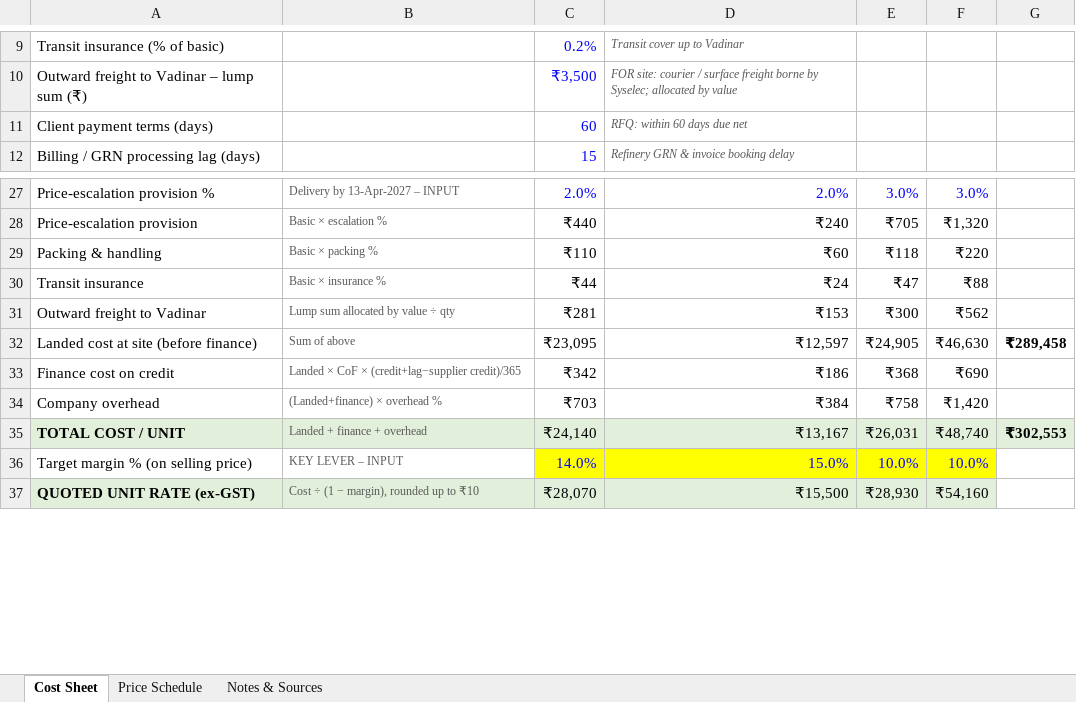
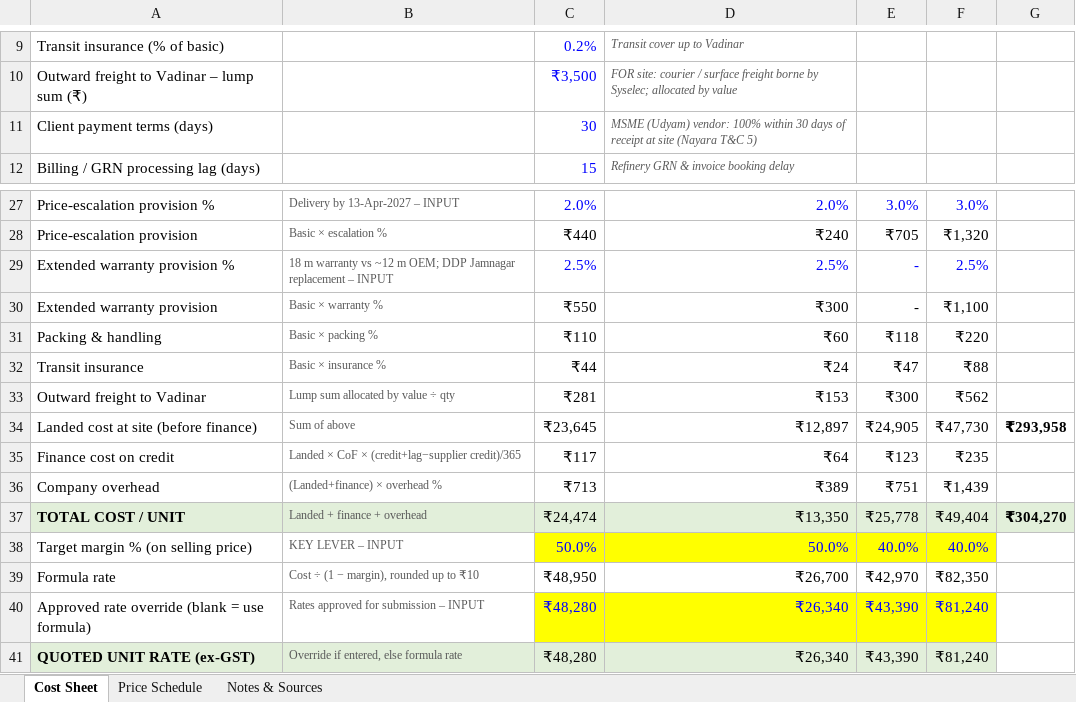
Before and after one commit to hrushaabh05/desktop-tutorial, an Excel workbook: Syselec_Cost_Sheet_RFQ_6000123754.xlsx, sheet Cost Sheet, drawn as a sheet; only a part is shown, gaps mark what is left out; values as stored, in another font and other column widths than the file's, no borders; addresses are those after the commit; the diff covers the shown part only; the diff names each change by its address in the sheet, - before the commit and + after, or states it on an @@ line.

```diff
--- a/Syselec_Cost_Sheet_RFQ_6000123754.xlsx (sheet Cost Sheet)
+++ b/Syselec_Cost_Sheet_RFQ_6000123754.xlsx (sheet Cost Sheet)
-C11: 60
+C11: 30
-D11: RFQ: within 60 days due net
+D11: MSME (Udyam) vendor: 100% within 30 days of receipt at site (Nayara T&C 5)
+row 29: Extended warranty provision % | 18 m warranty vs ~12 m OEM; DDP Jamnagar replacement – INPUT | 2.5% | 2.5% | - | 2.5%
+row 30: Extended warranty provision | Basic × warranty % | ₹550 | ₹300 | - | ₹1,100
-C34: ₹23,095
+C34: ₹23,645
-D34: ₹12,597
+D34: ₹12,897
-F34: ₹46,630
+F34: ₹47,730
-G34: ₹289,458
+G34: ₹293,958
-C35: ₹342
+C35: ₹117
-D35: ₹186
+D35: ₹64
-E35: ₹368
+E35: ₹123
-F35: ₹690
+F35: ₹235
-C36: ₹703
+C36: ₹713
-D36: ₹384
+D36: ₹389
-E36: ₹758
+E36: ₹751
-F36: ₹1,420
+F36: ₹1,439
-C37: ₹24,140
+C37: ₹24,474
-D37: ₹13,167
+D37: ₹13,350
-E37: ₹26,031
+E37: ₹25,778
-F37: ₹48,740
+F37: ₹49,404
-G37: ₹302,553
+G37: ₹304,270
-C38: 14.0%
+C38: 50.0%
-D38: 15.0%
+D38: 50.0%
-E38: 10.0%
+E38: 40.0%
-F38: 10.0%
+F38: 40.0%
+row 39: Formula rate | Cost ÷ (1 − margin), rounded up to ₹10 | ₹48,950 | ₹26,700 | ₹42,970 | ₹82,350
+row 40: Approved rate override (blank = use formula) | Rates approved for submission – INPUT | ₹48,280 | ₹26,340 | ₹43,390 | ₹81,240
-B41: Cost ÷ (1 − margin), rounded up to ₹10
+B41: Override if entered, else formula rate
-C41: ₹28,070
+C41: ₹48,280
-D41: ₹15,500
+D41: ₹26,340
-E41: ₹28,930
+E41: ₹43,390
-F41: ₹54,160
+F41: ₹81,240
```
Also changed, not shown: 33 edited cells elsewhere in this sheet, sheet Price Schedule, sheet Notes & Sources, formulas that keep their value, 6 other files.
